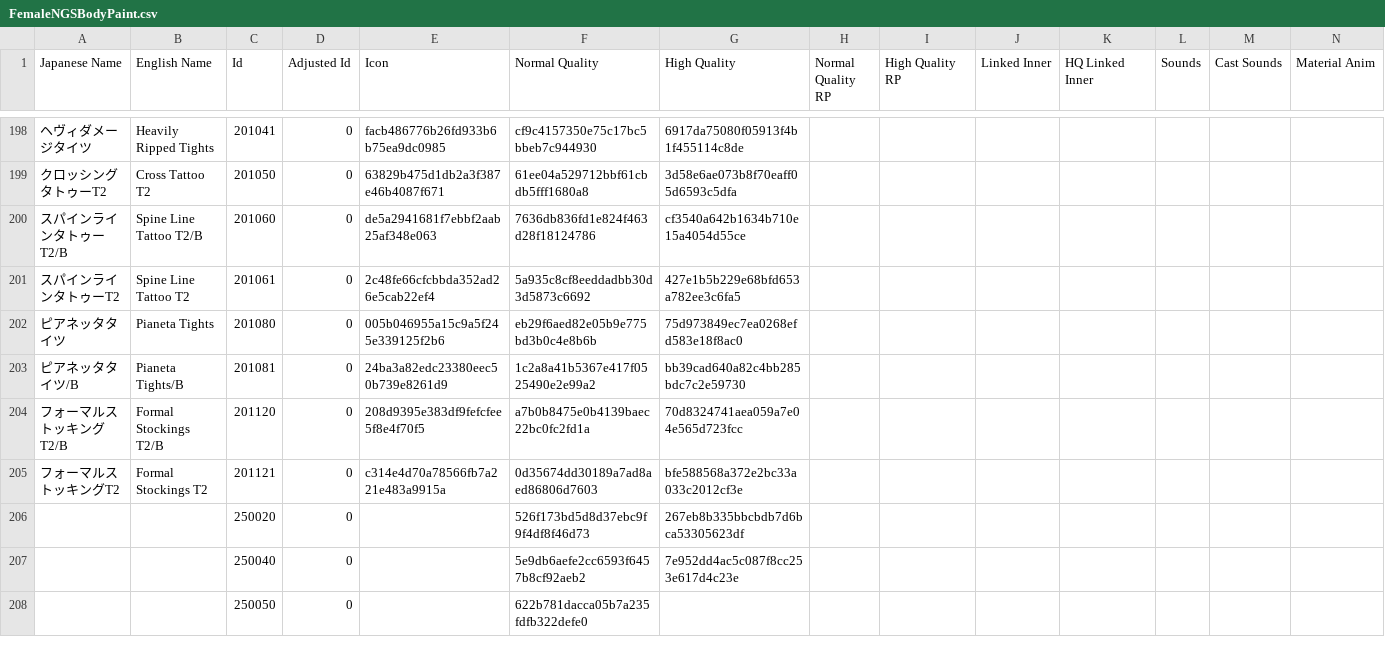
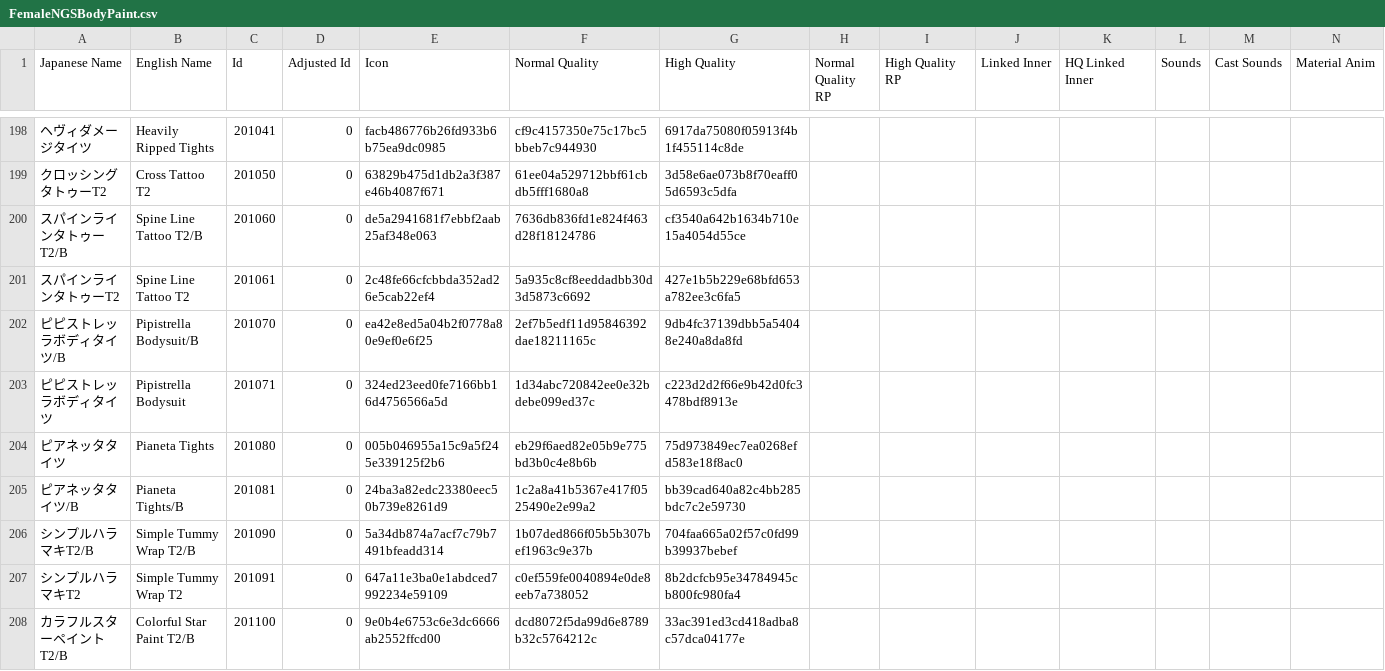
Before and after one commit to KizKizz/pso2_mod_manager, a CSV file: ItemRefSheets/Player/NGS/FemaleNGSBodyPaint.csv, drawn as a sheet; only a part is shown, gaps mark what is left out; the shorter side is filled out with more unchanged rows; rows hold the shown columns only; the diff covers the shown part only; the diff names each change by its address in the sheet, - before the commit and + after, or states it on an @@ line.

```diff
--- a/ItemRefSheets/Player/NGS/FemaleNGSBodyPaint.csv
+++ b/ItemRefSheets/Player/NGS/FemaleNGSBodyPaint.csv
+row 202: ピピストレッラボディタイツ/B | Pipistrella Bodysuit/B | 201070 | 0 | ea42e8ed5a04b2f0778a80e9ef0e6f25 | 2ef7b5edf11d95846392dae18211165c | 9db4fc37139dbb5a54048e240a8da8fd
+row 203: ピピストレッラボディタイツ | Pipistrella Bodysuit | 201071 | 0 | 324ed23eed0fe7166bb16d4756566a5d | 1d34abc720842ee0e32bdebe099ed37c | c223d2d2f66e9b42d0fc3478bdf8913e
+row 206: シンプルハラマキT2/B | Simple Tummy Wrap T2/B | 201090 | 0 | 5a34db874a7acf7c79b7491bfeadd314 | 1b07ded866f05b5b307bef1963c9e37b | 704faa665a02f57c0fd99b39937bebef
+row 207: シンプルハラマキT2 | Simple Tummy Wrap T2 | 201091 | 0 | 647a11e3ba0e1abdced7992234e59109 | c0ef559fe0040894e0de8eeb7a738052 | 8b2dcfcb95e34784945cb800fc980fa4
+row 208: カラフルスターペイントT2/B | Colorful Star Paint T2/B | 201100 | 0 | 9e0b4e6753c6e3dc6666ab2552ffcd00 | dcd8072f5da99d6e8789b32c5764212c | 33ac391ed3cd418adba8c57dca04177e
```
Also changed, not shown: 18 added rows and 5 edited cells elsewhere in this file, ItemRefSheets/Player/NGS/AllHairNGS.csv, ItemRefSheets/Player/NGS/FacePaintNGS.csv, 50 other files.
